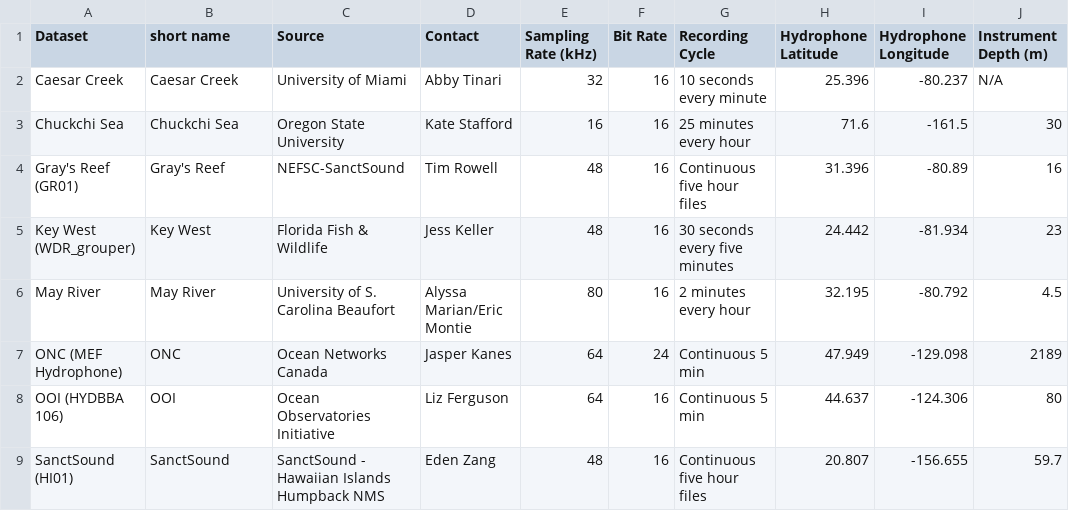
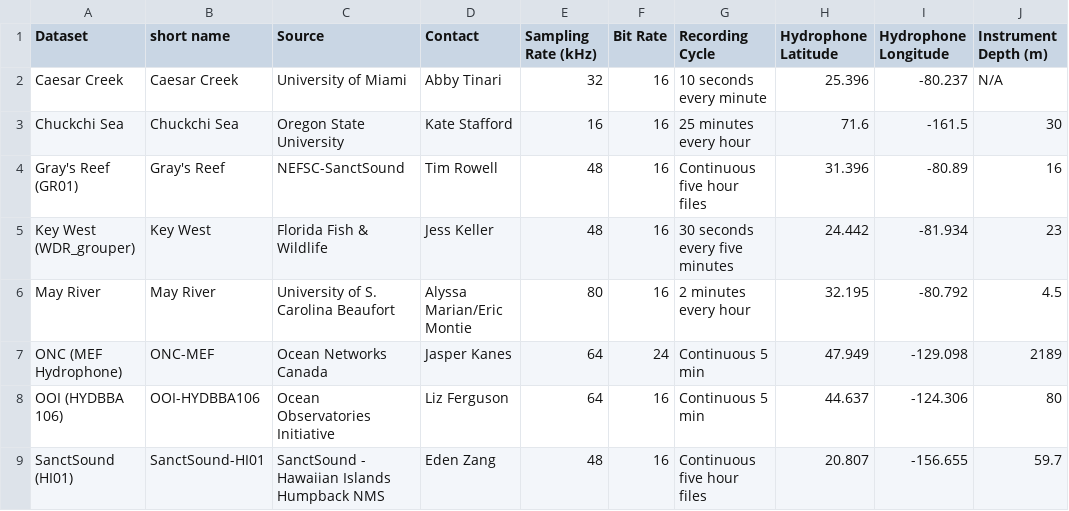
Before and after one commit to Waveform-Analytics/osa-mbon, a CSV file: shiny/data/BioSound_Datasets.csv, drawn as a sheet; only a part is shown; the diff names each change by its address in the sheet, - before the commit and + after, or states it on an @@ line.

```diff
--- a/shiny/data/BioSound_Datasets.csv
+++ b/shiny/data/BioSound_Datasets.csv
-B7 (short name): ONC
+B7 (short name): ONC-MEF
-B8 (short name): OOI
+B8 (short name): OOI-HYDBBA106
-B9 (short name): SanctSound
+B9 (short name): SanctSound-HI01
```
Also changed, not shown: 6 other files.
